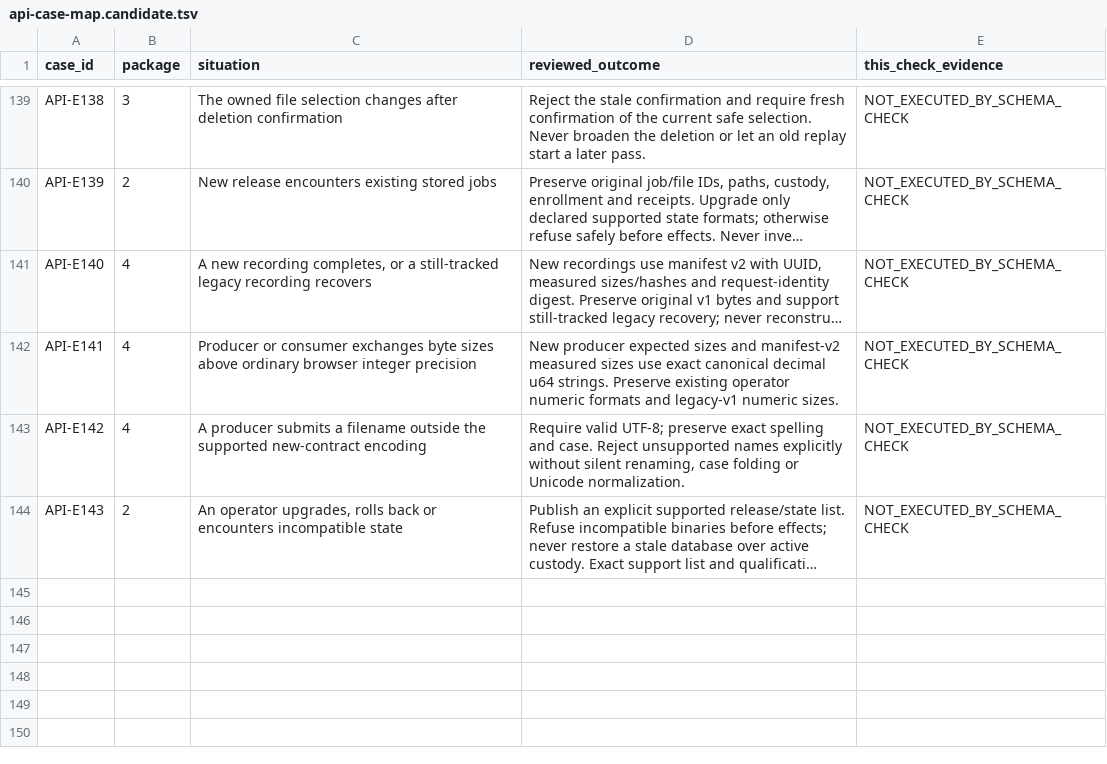
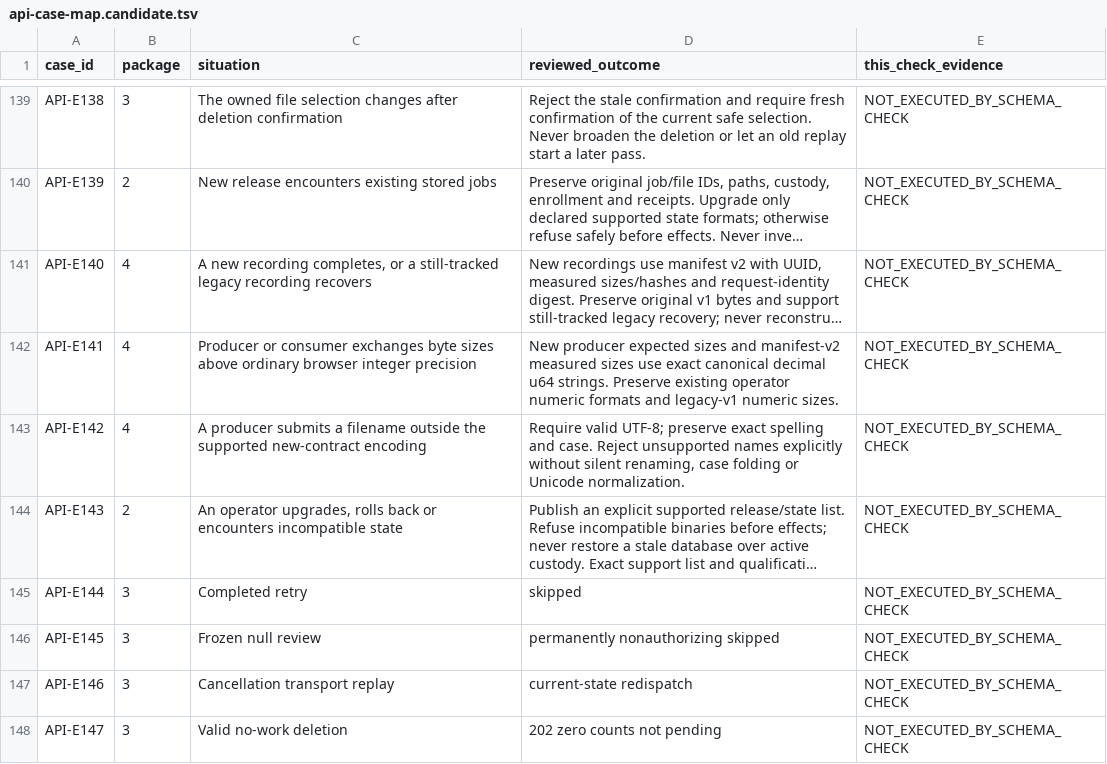
Before and after one commit to joey-huckabee/background-file-mover, a TSV file: docs/api/api-case-map.candidate.tsv, drawn as a sheet; only a part is shown, gaps mark what is left out; long unchanged cells end in …; the diff names each change by its address in the sheet, - before the commit and + after, or states it on an @@ line.

```diff
--- a/docs/api/api-case-map.candidate.tsv
+++ b/docs/api/api-case-map.candidate.tsv
+row 145: API-E144 | 3 | Completed retry | skipped | NOT_EXECUTED_BY_SCHEMA_CHECK
+row 146: API-E145 | 3 | Frozen null review | permanently nonauthorizing skipped | NOT_EXECUTED_BY_SCHEMA_CHECK
+row 147: API-E146 | 3 | Cancellation transport replay | current-state redispatch | NOT_EXECUTED_BY_SCHEMA_CHECK
+row 148: API-E147 | 3 | Valid no-work deletion | 202 zero counts not pending | NOT_EXECUTED_BY_SCHEMA_CHECK
```
Also changed, not shown: 7 other files.
